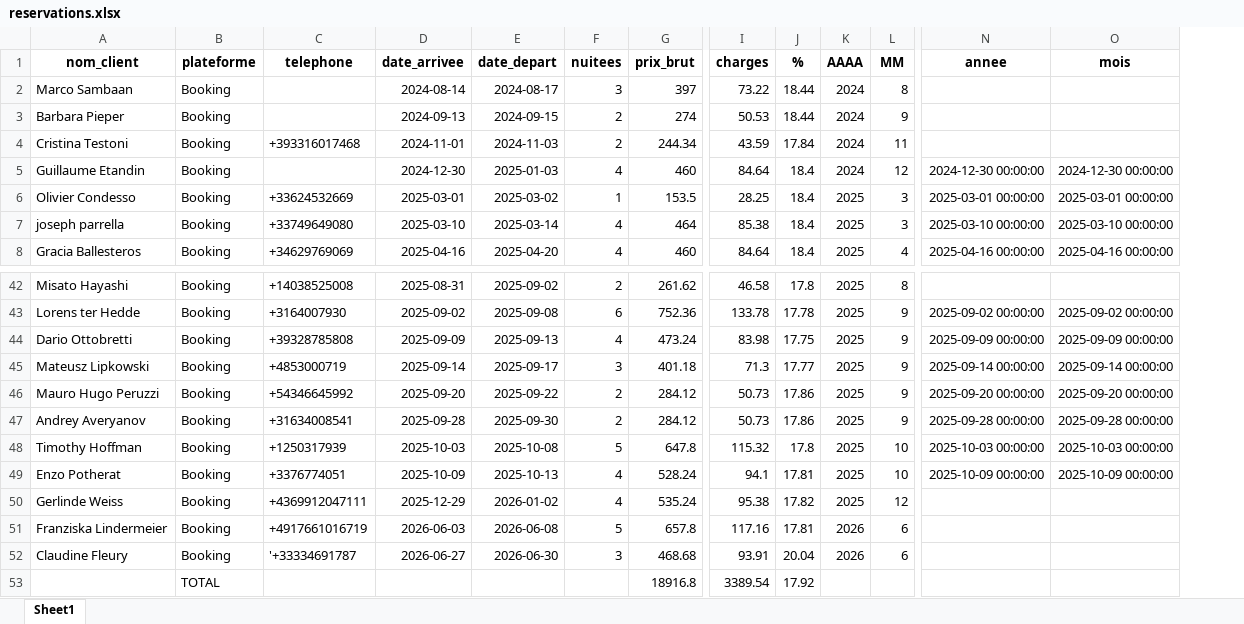
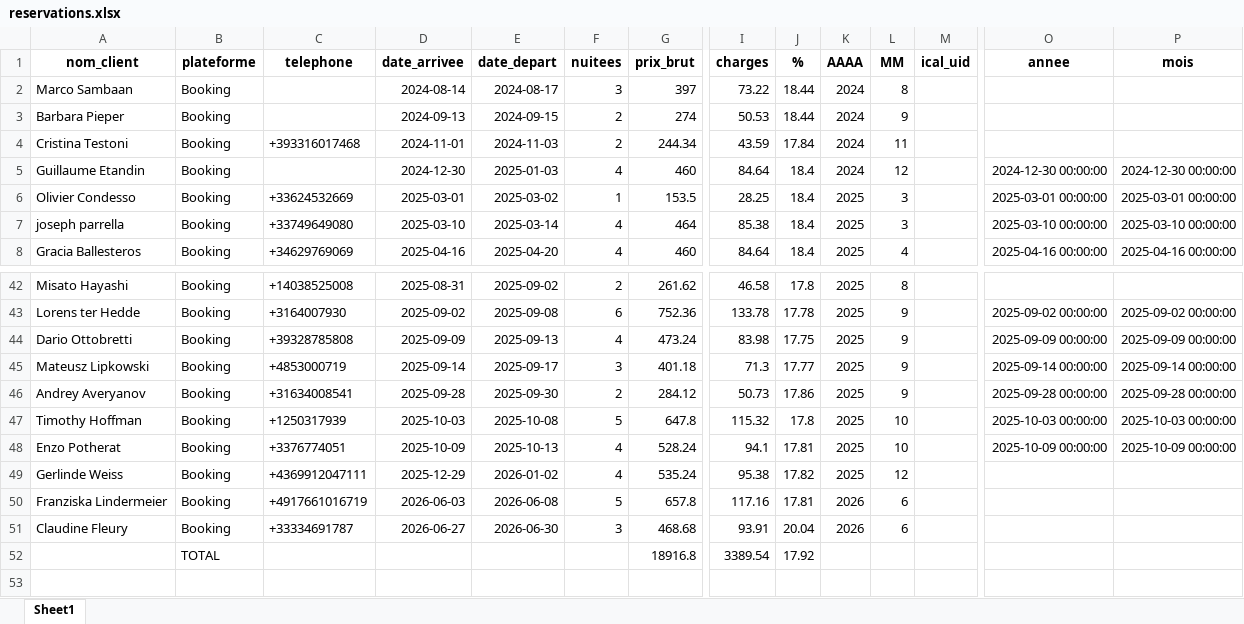
Before and after one commit to charleytrigano/streamlit-reservations, an Excel workbook: reservations.xlsx, sheet Sheet1, drawn as a sheet; only a part is shown, gaps mark what is left out; values as stored, in another font and other column widths than the file's, no borders; removed rows and columns are numbered as before the commit, all else as after; rows hold the shown columns only; the diff names each change by its address in the sheet, - before the commit and + after, or states it on an @@ line.

Commit message:
Save reservations.xlsx

```diff
--- a/reservations.xlsx (sheet Sheet1)
+++ b/reservations.xlsx (sheet Sheet1)
+column M (ical_uid), empty
-row 46: Mauro Hugo Peruzzi | Booking | +54346645992 | 2025-09-20 | 2025-09-22 | 2 | 284.12 | 50.73 | 17.86 | 2025 | 9 | 2025-09-20 00:00:00 | 2025-09-20 00:00:00
-C51 (telephone): '+33334691787
+C51 (telephone): +33334691787
```
